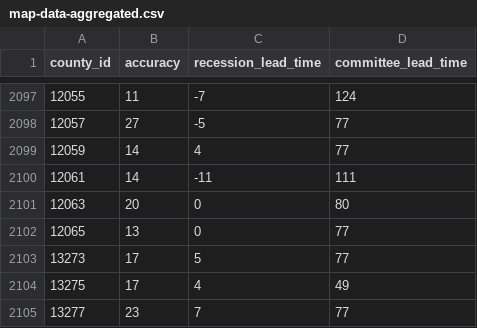
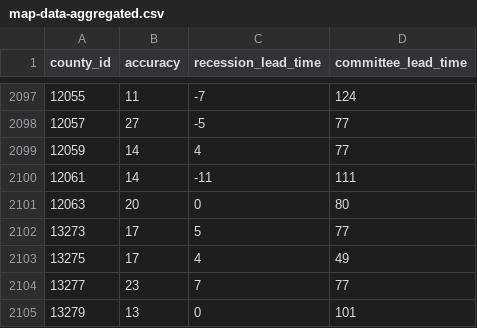
Before and after one commit to markgsheppard/SahmRule, a CSV file: data-source/map-data/map-data-aggregated.csv, drawn as a sheet; only a part is shown, gaps mark what is left out; the shorter side is filled out with more unchanged rows.

```diff
--- a/data-source/map-data/map-data-aggregated.csv
+++ b/data-source/map-data/map-data-aggregated.csv
@@ -2101,3 +2101,2 @@ county_id,accuracy,recession_lead_time,committee_lead_time
 12063,20,0,80
-12065,13,0,77
 13273,17,5,77
```
Also changed, not shown: 11 other files.
